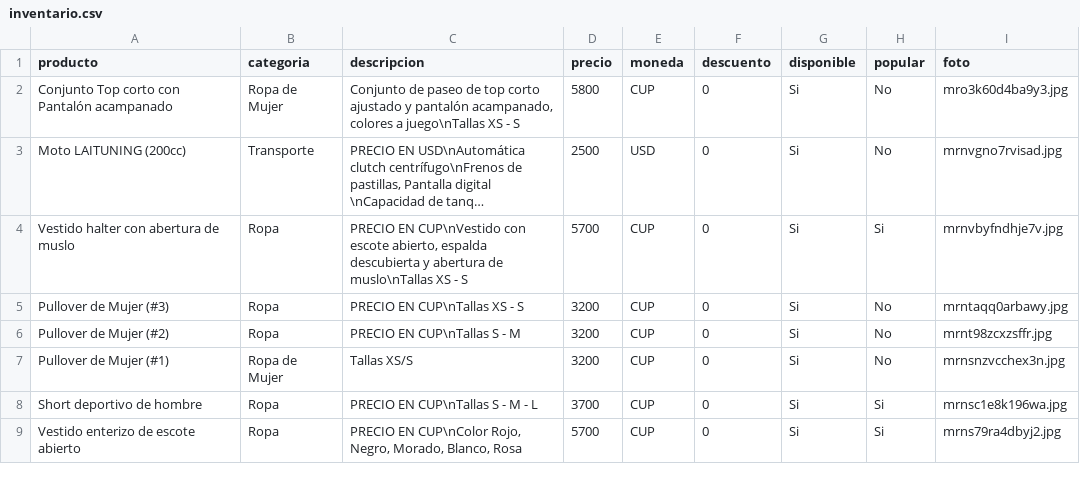
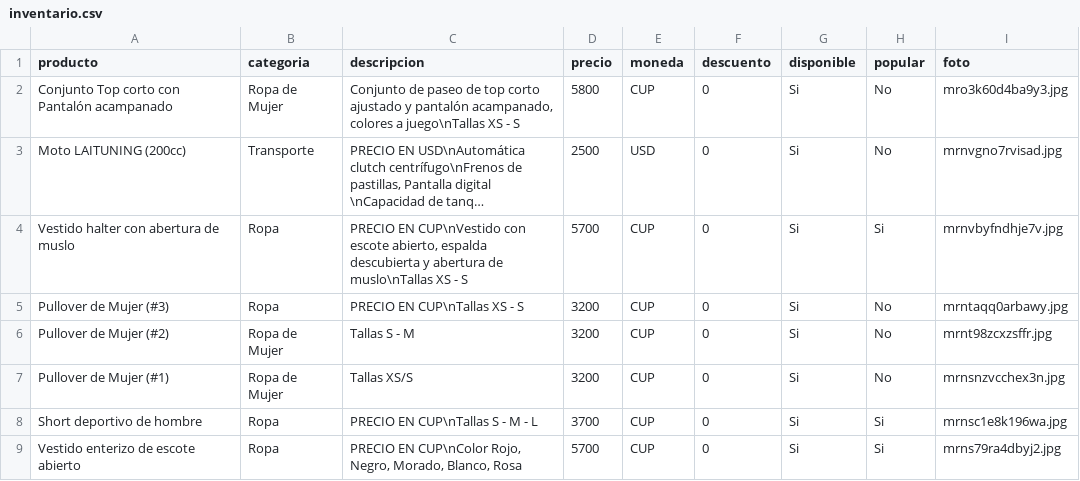
Before and after one commit to williamwolf92/pedidos001, a CSV file: inventario.csv, drawn as a sheet; only a part is shown; long unchanged cells end in ….

Commit message:
Actualizar inventario - 16/7/2026, 7:01:01 p.m.

```diff
--- a/inventario.csv
+++ b/inventario.csv
@@ -5,3 +5,3 @@ Vestido halter con abertura de muslo,Ropa,"PRECIO EN CUP\nVestido con escote abi
 Pullover de Mujer (#3),Ropa,PRECIO EN CUP\nTallas XS - S,3200,CUP,0,Si,No,mrntaqq0arbawy.jpg
-Pullover de Mujer (#2),Ropa,PRECIO EN CUP\nTallas S - M,3200,CUP,0,Si,No,mrnt98zcxzsffr.jpg
+Pullover de Mujer (#2),Ropa de Mujer,Tallas S - M,3200,CUP,0,Si,No,mrnt98zcxzsffr.jpg
 Pullover de Mujer (#1),Ropa de Mujer,Tallas XS/S,3200,CUP,0,Si,No,mrnsnzvcchex3n.jpg
```
